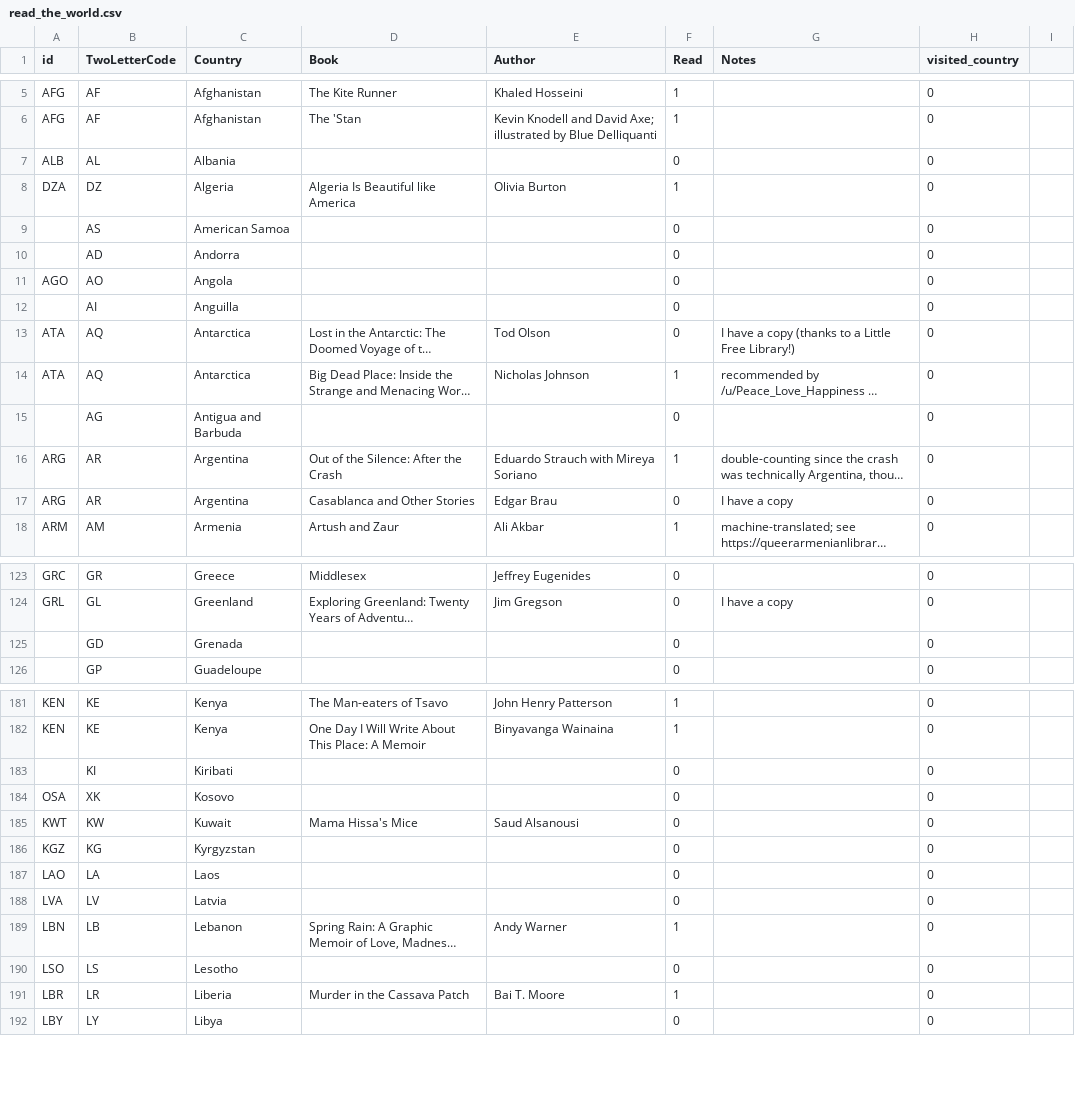
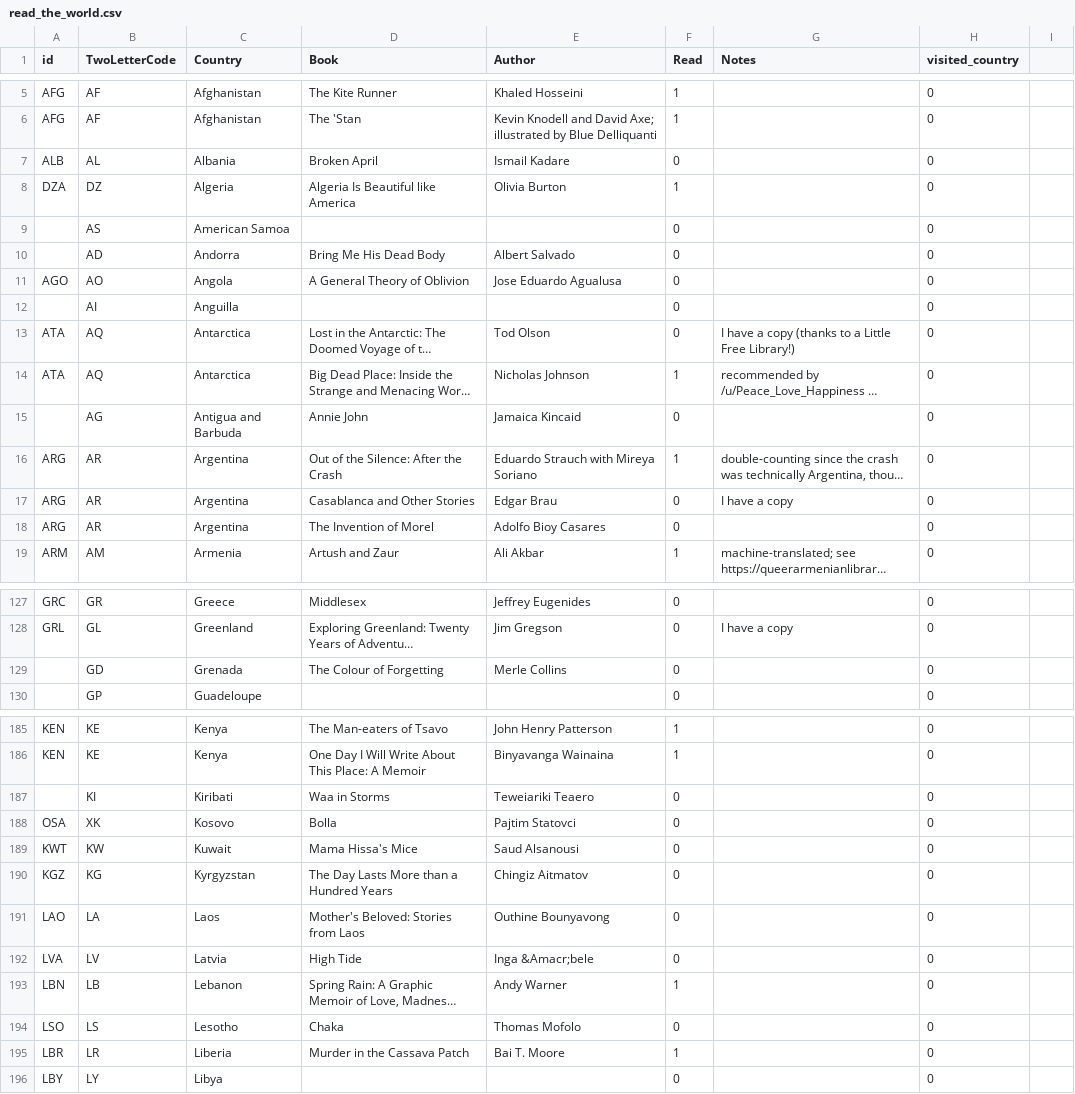
Before and after one commit to paulkaefer/read-the-world, a CSV file: data/read_the_world.csv, drawn as a sheet; only a part is shown, gaps mark what is left out; long unchanged cells end in …; addresses are those after the commit; the diff covers the shown part only; the diff names each change by its address in the sheet, - before the commit and + after, or states it on an @@ line.

```diff
--- a/data/read_the_world.csv
+++ b/data/read_the_world.csv
-D7 (Book): (empty)
+D7 (Book): Broken April
-E7 (Author): (empty)
+E7 (Author): Ismail Kadare
-D10 (Book): (empty)
+D10 (Book): Bring Me His Dead Body
-E10 (Author): (empty)
+E10 (Author): Albert Salvado
-D11 (Book): (empty)
+D11 (Book): A General Theory of Oblivion
-E11 (Author): (empty)
+E11 (Author): Jose Eduardo Agualusa
-D15 (Book): (empty)
+D15 (Book): Annie John
-E15 (Author): (empty)
+E15 (Author): Jamaica Kincaid
+row 18: ARG | AR | Argentina | The Invention of Morel | Adolfo Bioy Casares | 0 |  | 0
-D129 (Book): (empty)
+D129 (Book): The Colour of Forgetting
-E129 (Author): (empty)
+E129 (Author): Merle Collins
-D187 (Book): (empty)
+D187 (Book): Waa in Storms
-E187 (Author): (empty)
+E187 (Author): Teweiariki Teaero
-D188 (Book): (empty)
+D188 (Book): Bolla
-E188 (Author): (empty)
+E188 (Author): Pajtim Statovci
-D190 (Book): (empty)
+D190 (Book): The Day Lasts More than a Hundred Years
-E190 (Author): (empty)
+E190 (Author): Chingiz Aitmatov
-D191 (Book): (empty)
+D191 (Book): Mother's Beloved: Stories from Laos
-E191 (Author): (empty)
+E191 (Author): Outhine Bounyavong
-D192 (Book): (empty)
+D192 (Book): High Tide
-E192 (Author): (empty)
+E192 (Author): Inga &Amacr;bele
-D194 (Book): (empty)
+D194 (Book): Chaka
-E194 (Author): (empty)
+E194 (Author): Thomas Mofolo
```
Also changed, not shown: 3 added rows and 68 edited cells elsewhere in this file.
